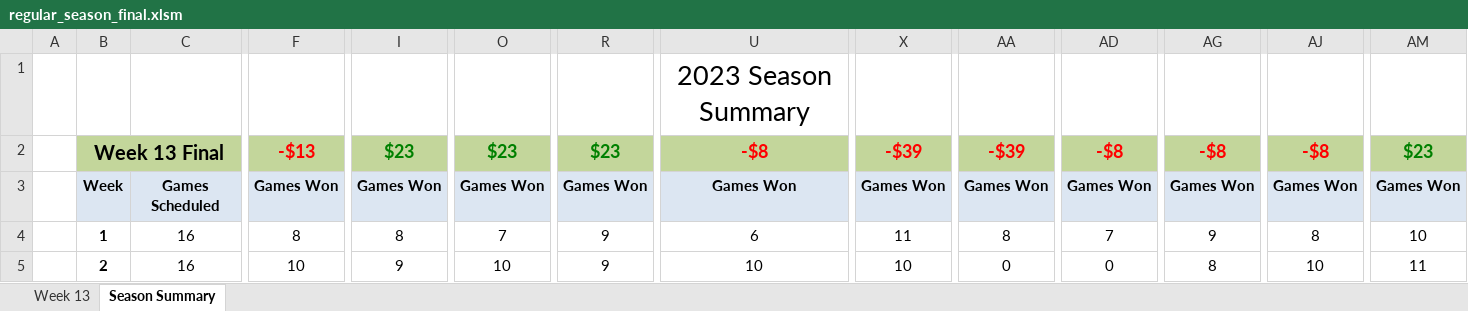
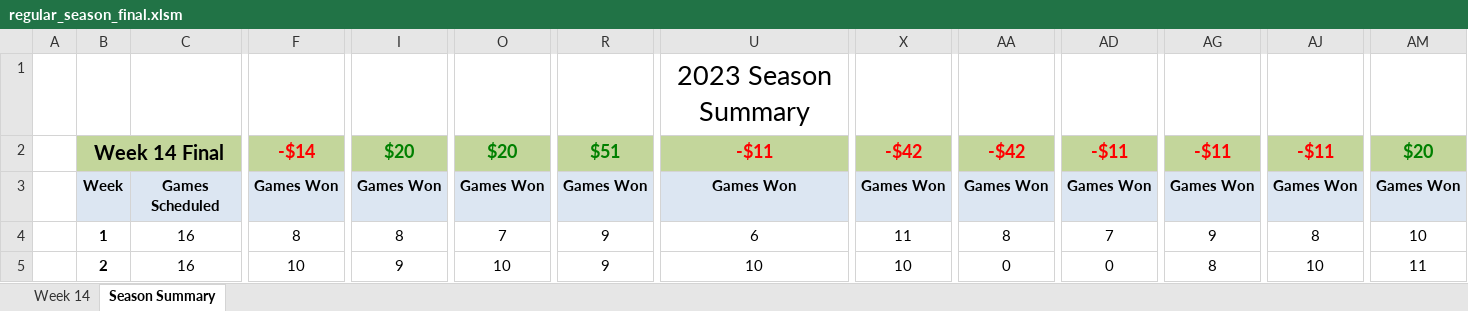
Before and after one commit to jlwebpages/fp_test, an Excel workbook: regular_season_final.xlsm, sheet Season Summary, drawn as a sheet; only a part is shown, gaps mark what is left out; values as stored, in another font and other column widths than the file's, no borders; conditional formats not drawn; the diff covers the shown part only; the diff names each change by its address in the sheet, - before the commit and + after, or states it on an @@ line.

```diff
--- a/regular_season_final.xlsm (sheet Season Summary)
+++ b/regular_season_final.xlsm (sheet Season Summary)
@@ sheet tab hidden: Week 13 @@
@@ sheet tab unhidden: Week 14 @@
-B2: Week 13 Final
+B2: Week 14 Final
-F2: -$13
+F2: -$14
-I2: $23
+I2: $20
-O2: $23
+O2: $20
-R2: $23
+R2: $51
-U2: -$8
+U2: -$11
-X2: -$39
+X2: -$42
-AA2: -$39
+AA2: -$42
-AD2: -$8
+AD2: -$11
-AG2: -$8
+AG2: -$11
-AJ2: -$8
+AJ2: -$11
-AM2: $23
+AM2: $20
```
Also changed, not shown: 7 added rows, 7 removed rows and 21 edited cells elsewhere in this sheet, formulas that keep their value, hidden cells, 6 other files.
